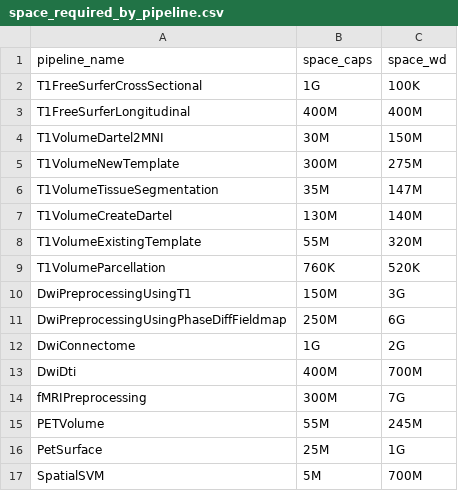
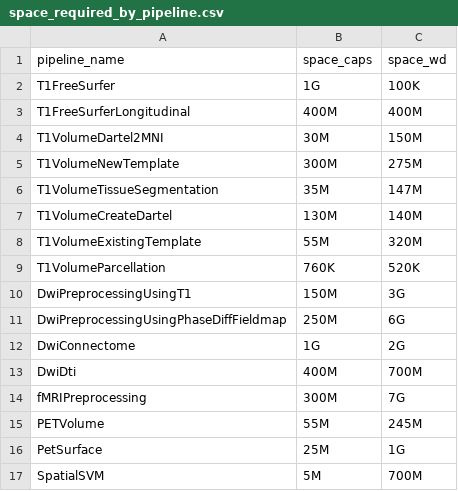
Before and after one commit to aramis-lab/clinica, a CSV file: clinica/pipelines/space_required_by_pipeline.csv, drawn as a sheet.

Commit message:
Fix last mentions of T1FreeSurferCrossSectional: it is now T1FreeSurfer

```diff
--- a/clinica/pipelines/space_required_by_pipeline.csv
+++ b/clinica/pipelines/space_required_by_pipeline.csv
@@ -1,3 +1,3 @@
 pipeline_name;space_caps;space_wd
-T1FreeSurferCrossSectional;1G;100K
+T1FreeSurfer;1G;100K
 T1FreeSurferLongitudinal;400M;400M
```
Also changed, not shown: 2 other files.
